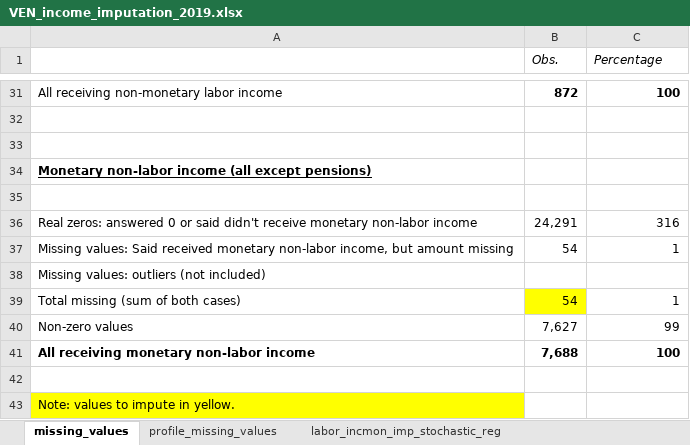
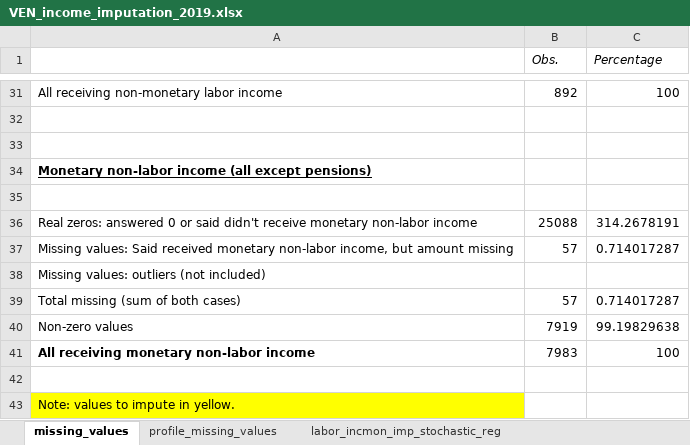
Before and after one commit to gdcaruso/VEN, an Excel workbook: data_management/management/4. income imputation/output/VEN_income_imputation_2019.xlsx, sheet missing_values, drawn as a sheet; only a part is shown, gaps mark what is left out; values as stored, in another font and other column widths than the file's, no borders; the diff covers the shown part only; the diff names each change by its address in the sheet, - before the commit and + after, or states it on an @@ line.

```diff
--- a/data_management/management/4. income imputation/output/VEN_income_imputation_2019.xlsx (sheet missing_values)
+++ b/data_management/management/4. income imputation/output/VEN_income_imputation_2019.xlsx (sheet missing_values)
-B31 (Obs.): 872
+B31 (Obs.): 892
-B31:C31 bold: on
+B31:C31 bold: off
-B36 (Obs.): 24,291
+B36 (Obs.): 25088
-C36 (Percentage): 316
+C36 (Percentage): 314.2678191
-B37 (Obs.): 54
+B37 (Obs.): 57
-C37 (Percentage): 1
+C37 (Percentage): 0.714017287
-B39 (Obs.): 54
+B39 (Obs.): 57
-B39 fill: #FFFF00
+B39 fill: none
-C39 (Percentage): 1
+C39 (Percentage): 0.714017287
-B40 (Obs.): 7,627
+B40 (Obs.): 7919
-C40 (Percentage): 99
+C40 (Percentage): 99.19829638
-B41 (Obs.): 7,688
+B41 (Obs.): 7983
-B41:C41 bold: on
+B41:C41 bold: off
```
Also changed, not shown: 27 edited cells and cell formats elsewhere in this sheet, 1 other file.
